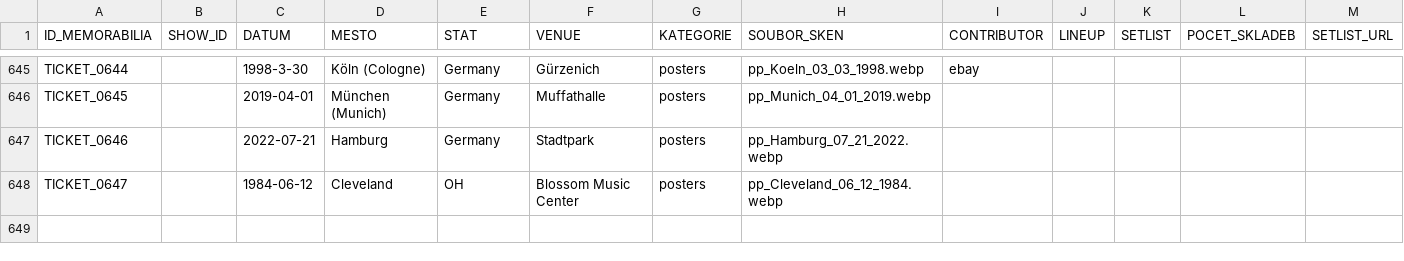
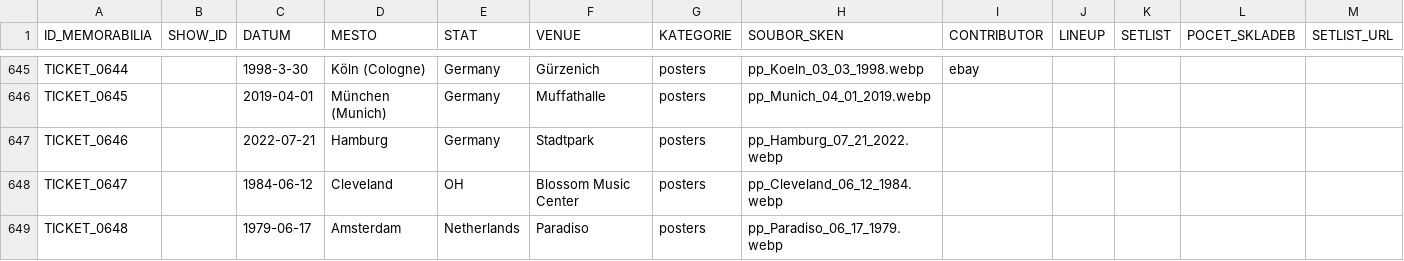
Before and after one commit to 19forever/joe-jackson-tickets-v2, a CSV file: joe_jackson_tickets_cleaned.csv, drawn as a sheet; only a part is shown, gaps mark what is left out; rows hold the shown columns only; the diff names each change by its address in the sheet, - before the commit and + after, or states it on an @@ line.

Commit message:
Update ticket metadata via Admin Editor

```diff
--- a/joe_jackson_tickets_cleaned.csv
+++ b/joe_jackson_tickets_cleaned.csv
+row 649: TICKET_0648 |  | 1979-06-17 | Amsterdam | Netherlands | Paradiso | posters | pp_Paradiso_06_17_1979.webp
```
